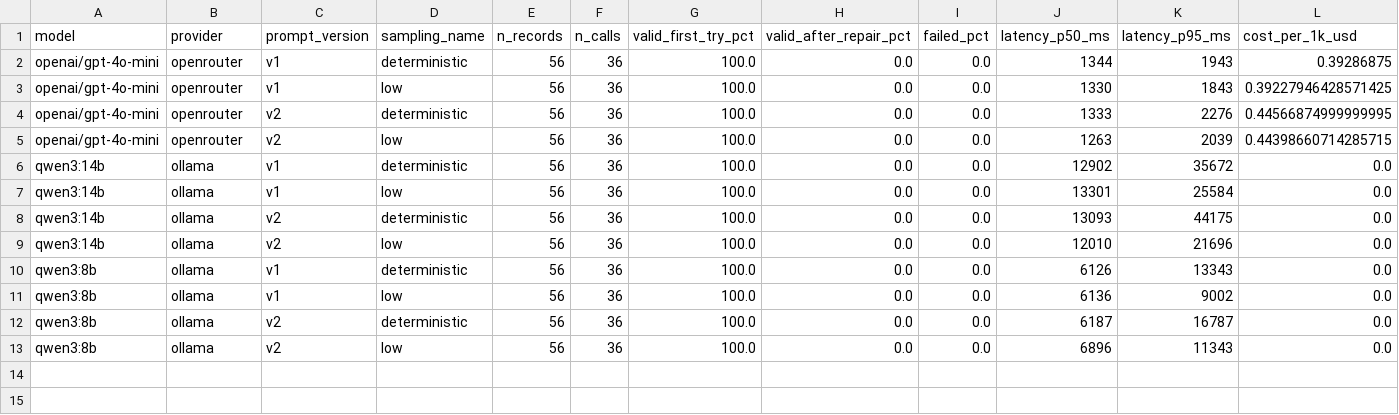
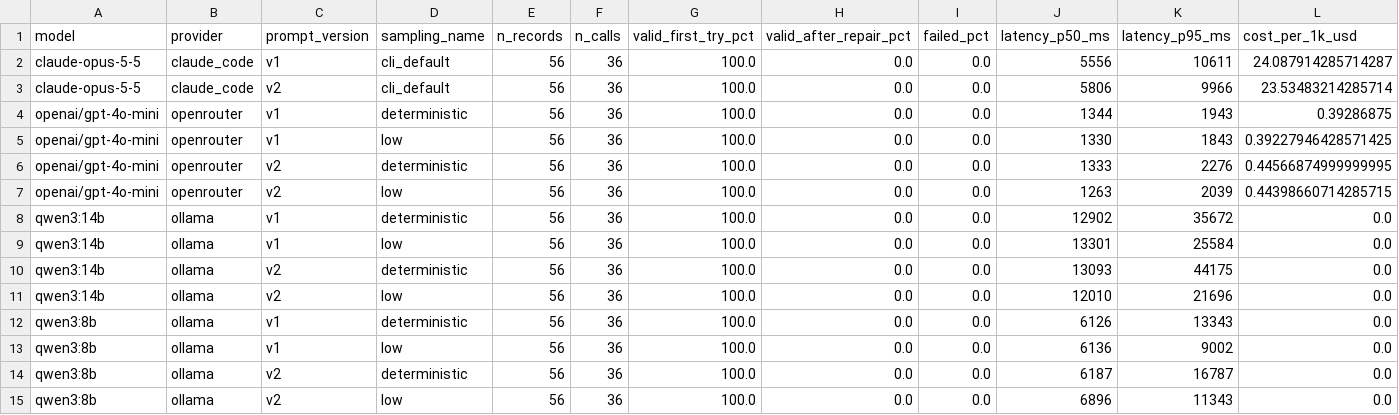
Before and after one commit to anton-khodak/qa-call-copilot, a CSV file: results/metrics.csv, drawn as a sheet; only a part is shown; rows hold the shown columns only; the diff names each change by its address in the sheet, - before the commit and + after, or states it on an @@ line.

```diff
--- a/results/metrics.csv
+++ b/results/metrics.csv
+row 2: claude-opus-5-5 | claude_code | v1 | cli_default | 56 | 36 | 100.0 | 0.0 | 0.0 | 5556 | 10611 | 24.087914285714287
+row 3: claude-opus-5-5 | claude_code | v2 | cli_default | 56 | 36 | 100.0 | 0.0 | 0.0 | 5806 | 9966 | 23.53483214285714
```
Also changed, not shown: results/per_class.csv, 18 other files.
